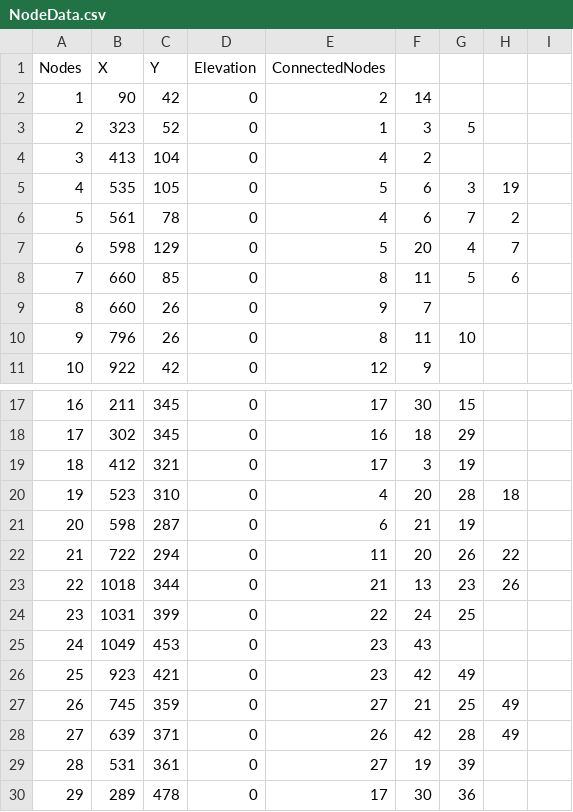
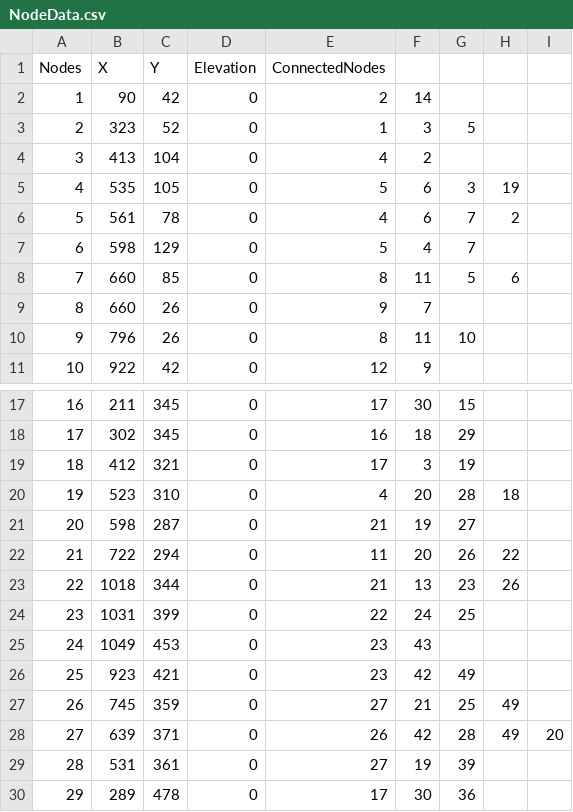
Before and after one commit to Jev353/A-Stars, a CSV file: NodeData.csv, drawn as a sheet; only a part is shown, gaps mark what is left out; the diff names each change by its address in the sheet, - before the commit and + after, or states it on an @@ line.

Commit message:
fix various node connections

```diff
--- a/NodeData.csv
+++ b/NodeData.csv
-F7: 20
+F7: 4
-G7: 4
+G7: 7
-H7: 7
+H7: (empty)
-E21 (ConnectedNodes): 6
+E21 (ConnectedNodes): 21
-F21: 21
+F21: 19
-G21: 19
+G21: 27
-I28: (empty)
+I28: 20
```
